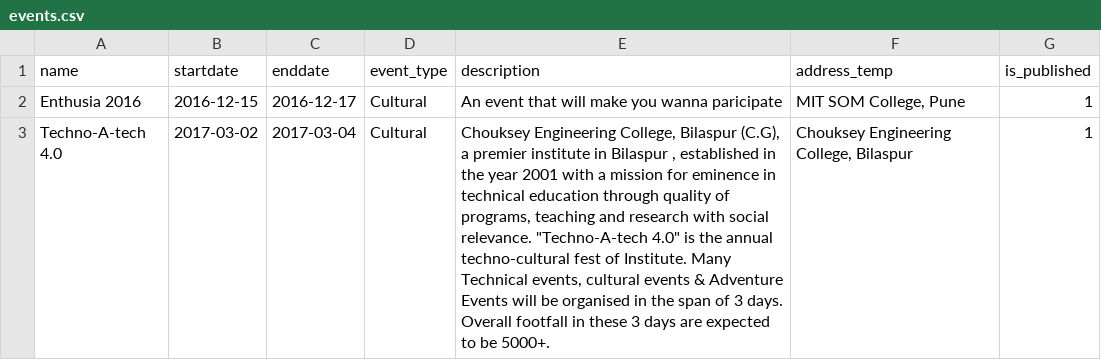
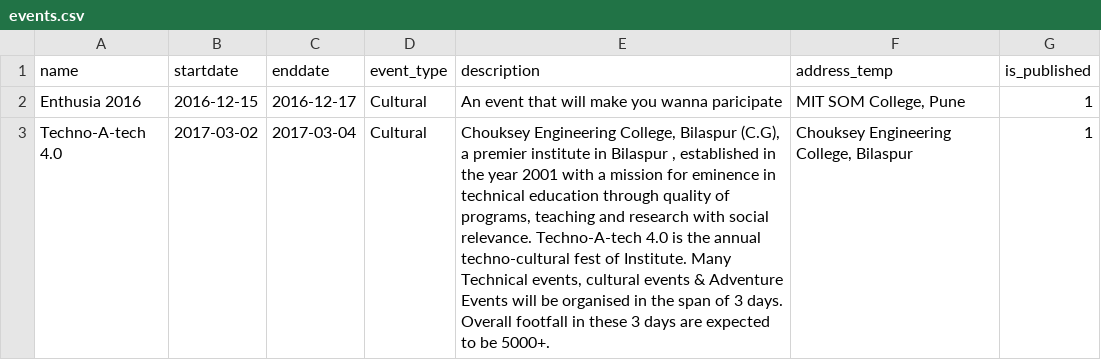
Before and after one commit to divyasripadham/culturals, a CSV file: db/events.csv, drawn as a sheet; only a part is shown; the diff covers the shown part only.

Commit message:
Removed quotes from data

```diff
--- a/db/events.csv
+++ b/db/events.csv
@@ -2,2 +2,2 @@ name|startdate|enddate|event_type|description|address_temp|is_published
 Enthusia 2016 |2016-12-15|2016-12-17|Cultural|An event that will make you wanna paricipate|  MIT SOM College, Pune|1
-Techno-A-tech 4.0 |2017-03-02|2017-03-04|Cultural|Chouksey Engineering College, Bilaspur (C.G), a premier institute in Bilaspur , established in the year 2001 with a mission for eminence in technical education through quality of programs, teaching and research with social relevance.  "Techno-A-tech 4.0" is the annual techno-cultural fest of Institute. Many Technical events, cultural events & Adventure Events will be organised in the span of 3 days. Overall footfall in these 3 days are expected to be 5000+.|  Chouksey Engineering College, Bilaspur|1
+Techno-A-tech 4.0 |2017-03-02|2017-03-04|Cultural|Chouksey Engineering College, Bilaspur (C.G), a premier institute in Bilaspur , established in the year 2001 with a mission for eminence in technical education through quality of programs, teaching and research with social relevance.  Techno-A-tech 4.0 is the annual techno-cultural fest of Institute. Many Technical events, cultural events & Adventure Events will be organised in the span of 3 days. Overall footfall in these 3 days are expected to be 5000+.|  Chouksey Engineering College, Bilaspur|1
```
Also changed, not shown: 2 edited cells elsewhere in this file.
